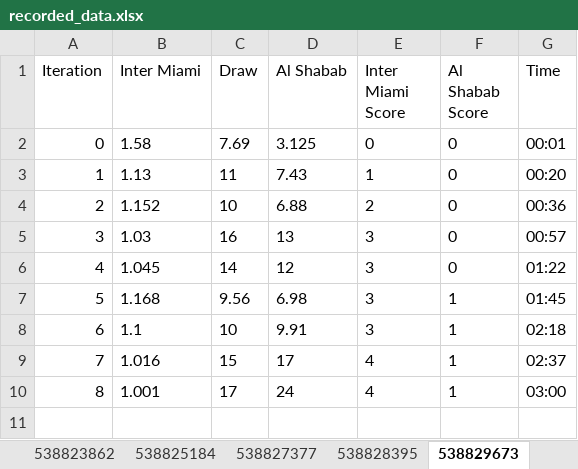
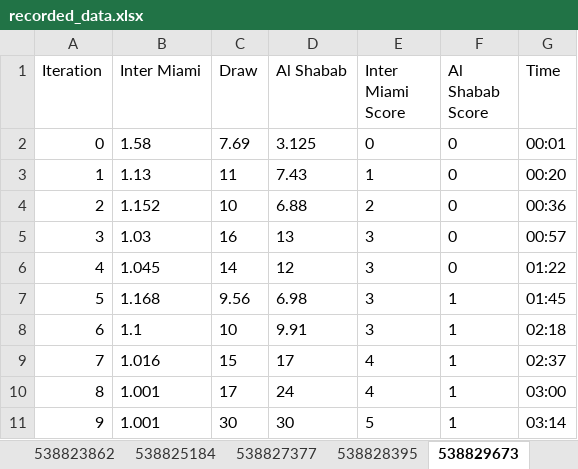
Before and after one commit to marvin28-dev/xkiller, an Excel workbook: recorded_data.xlsx, sheet 538829673, drawn as a sheet; values as stored, in another font and other column widths than the file's, no borders; the diff names each change by its address in the sheet, - before the commit and + after, or states it on an @@ line.

Commit message:
first commit

```diff
--- a/recorded_data.xlsx (sheet 538829673)
+++ b/recorded_data.xlsx (sheet 538829673)
+row 11: 9 | 1.001 | 30 | 30 | 5 | 1 | 03:14
```
